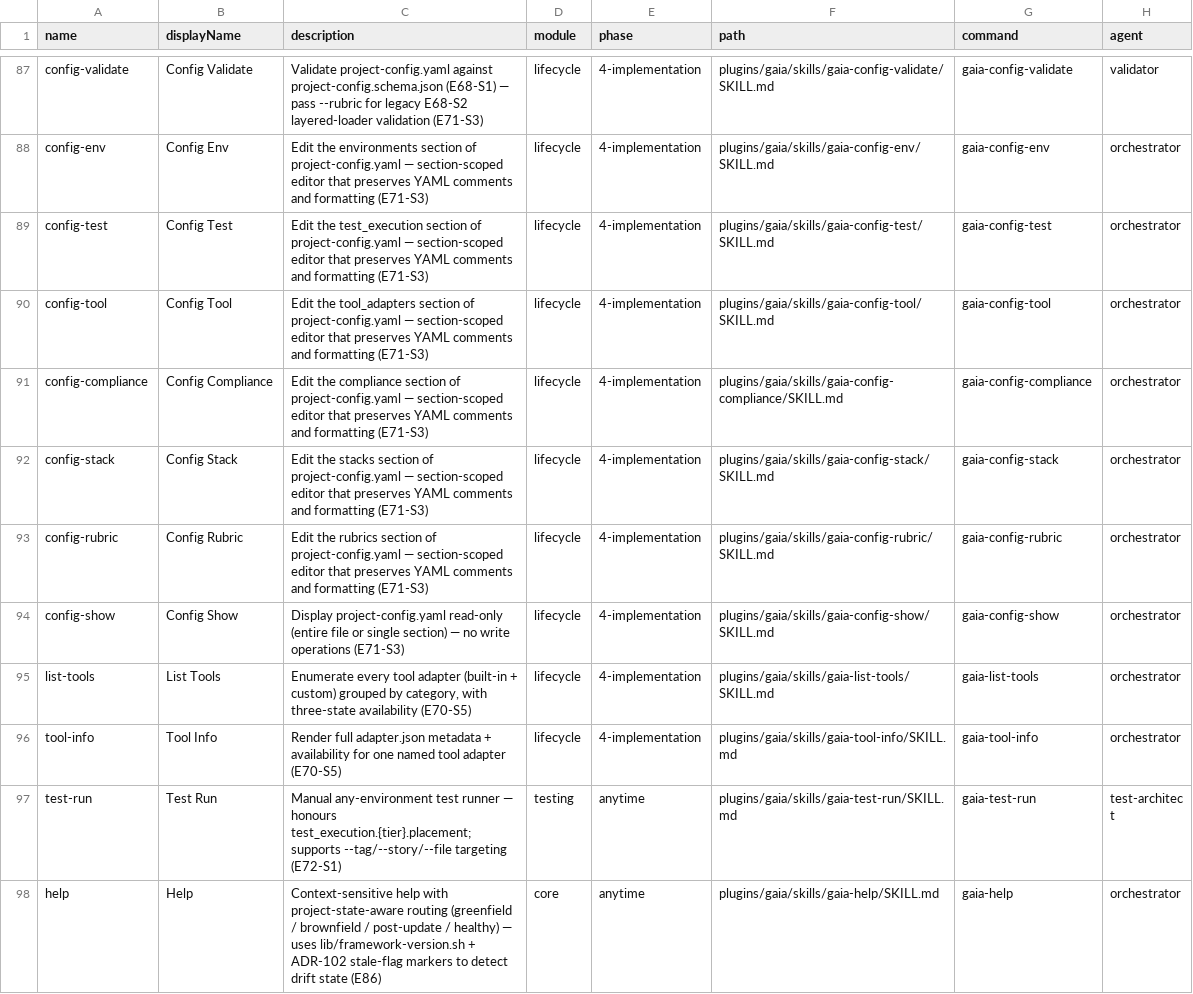
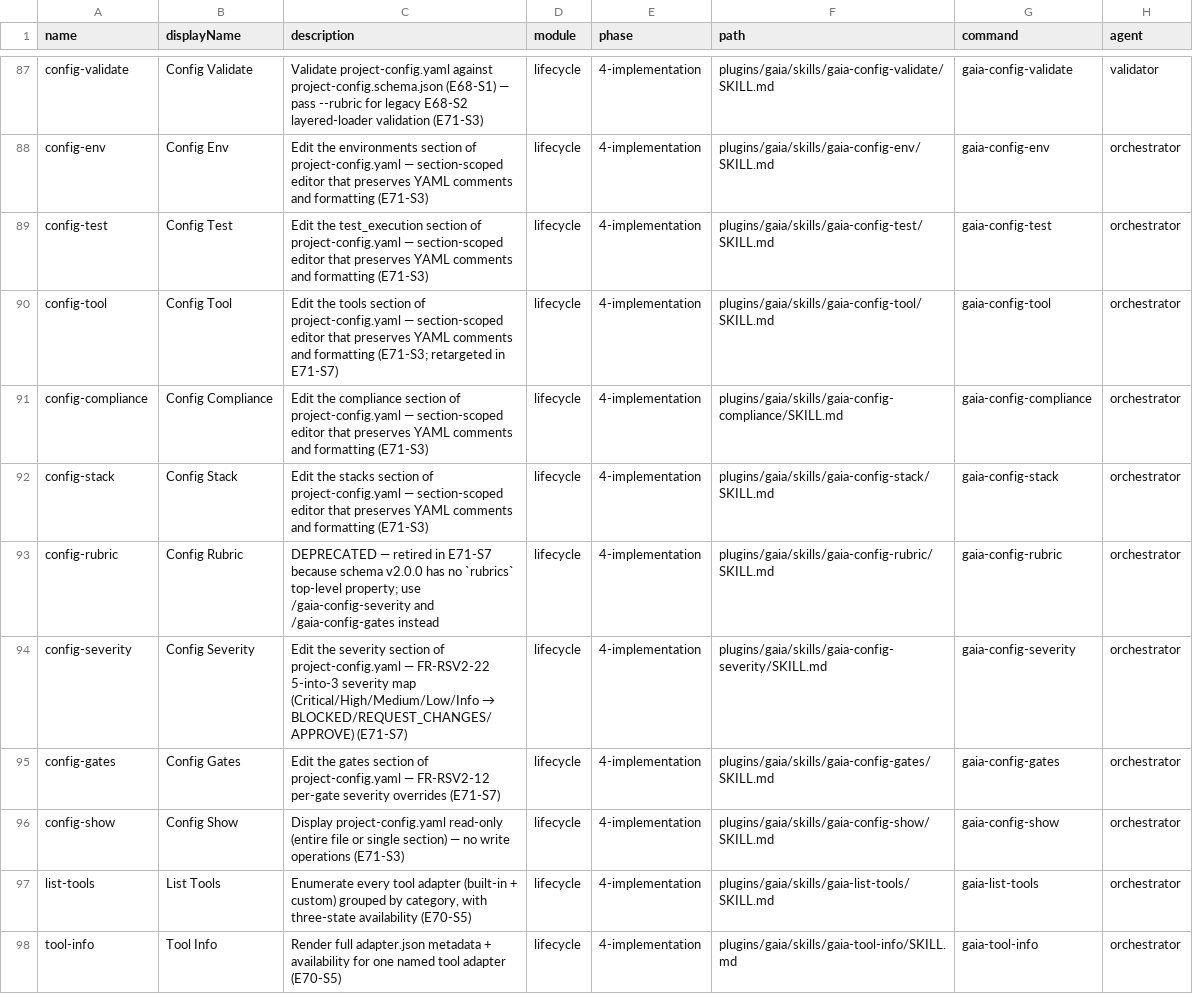
Before and after one commit to gaiastudio-ai/gaia-framework, a CSV file: plugins/gaia/knowledge/workflow-manifest.csv, drawn as a sheet; only a part is shown, gaps mark what is left out; the shorter side is filled out with more unchanged rows.

Commit message:
feat(E71-S7): /gaia-config-* wrong-section-name cluster fix (#677)
Story: E71-S7

```diff
--- a/plugins/gaia/knowledge/workflow-manifest.csv
+++ b/plugins/gaia/knowledge/workflow-manifest.csv
@@ -89,6 +89,8 @@ name,displayName,description,module,phase,path,command,agent
 "config-test","Config Test","Edit the test_execution section of project-config.yaml — section-scoped editor that preserves YAML comments and formatting (E71-S3)","lifecycle","4-implementation","plugins/gaia/skills/gaia-config-test/SKILL.md","gaia-config-test","orchestrator"
-"config-tool","Config Tool","Edit the tool_adapters section of project-config.yaml — section-scoped editor that preserves YAML comments and formatting (E71-S3)","lifecycle","4-implementation","plugins/gaia/skills/gaia-config-tool/SKILL.md","gaia-config-tool","orchestrator"
+"config-tool","Config Tool","Edit the tools section of project-config.yaml — section-scoped editor that preserves YAML comments and formatting (E71-S3; retargeted in E71-S7)","lifecycle","4-implementation","plugins/gaia/skills/gaia-config-tool/SKILL.md","gaia-config-tool","orchestrator"
 "config-compliance","Config Compliance","Edit the compliance section of project-config.yaml — section-scoped editor that preserves YAML comments and formatting (E71-S3)","lifecycle","4-implementation","plugins/gaia/skills/gaia-config-compliance/SKILL.md","gaia-config-compliance","orchestrator"
 "config-stack","Config Stack","Edit the stacks section of project-config.yaml — section-scoped editor that preserves YAML comments and formatting (E71-S3)","lifecycle","4-implementation","plugins/gaia/skills/gaia-config-stack/SKILL.md","gaia-config-stack","orchestrator"
-"config-rubric","Config Rubric","Edit the rubrics section of project-config.yaml — section-scoped editor that preserves YAML comments and formatting (E71-S3)","lifecycle","4-implementation","plugins/gaia/skills/gaia-config-rubric/SKILL.md","gaia-config-rubric","orchestrator"
+"config-rubric","Config Rubric","DEPRECATED — retired in E71-S7 because schema v2.0.0 has no `rubrics` top-level property; use /gaia-config-severity and /gaia-config-gates instead","lifecycle","4-implementation","plugins/gaia/skills/gaia-config-rubric/SKILL.md","gaia-config-rubric","orchestrator"
+"config-severity","Config Severity","Edit the severity section of project-config.yaml — FR-RSV2-22 5-into-3 severity map (Critical/High/Medium/Low/Info → BLOCKED/REQUEST_CHANGES/APPROVE) (E71-S7)","lifecycle","4-implementation","plugins/gaia/skills/gaia-config-severity/SKILL.md","gaia-config-severity","orchestrator"
+"config-gates","Config Gates","Edit the gates section of project-config.yaml — FR-RSV2-12 per-gate severity overrides (E71-S7)","lifecycle","4-implementation","plugins/gaia/skills/gaia-config-gates/SKILL.md","gaia-config-gates","orchestrator"
 "config-show","Config Show","Display project-config.yaml read-only (entire file or single section) — no write operations (E71-S3)","lifecycle","4-implementation","plugins/gaia/skills/gaia-config-show/SKILL.md","gaia-config-show","orchestrator"
```
Also changed, not shown: plugins/gaia/knowledge/gaia-help.csv, 11 other files.
